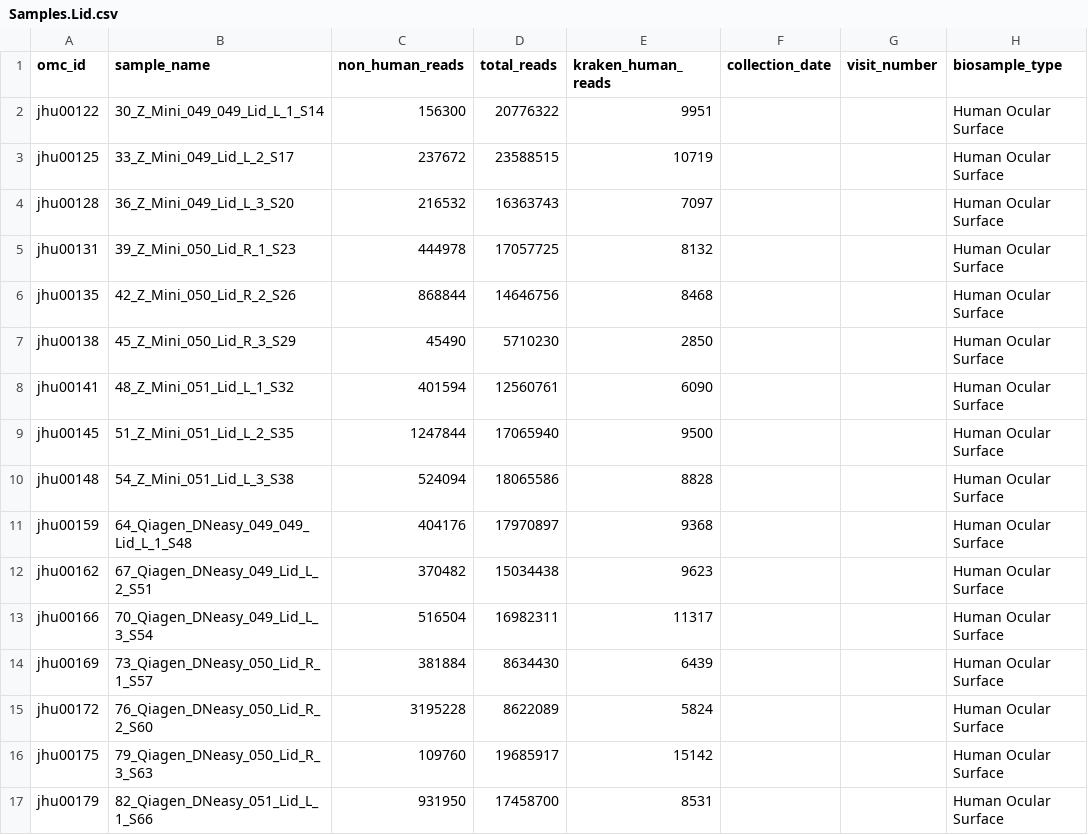
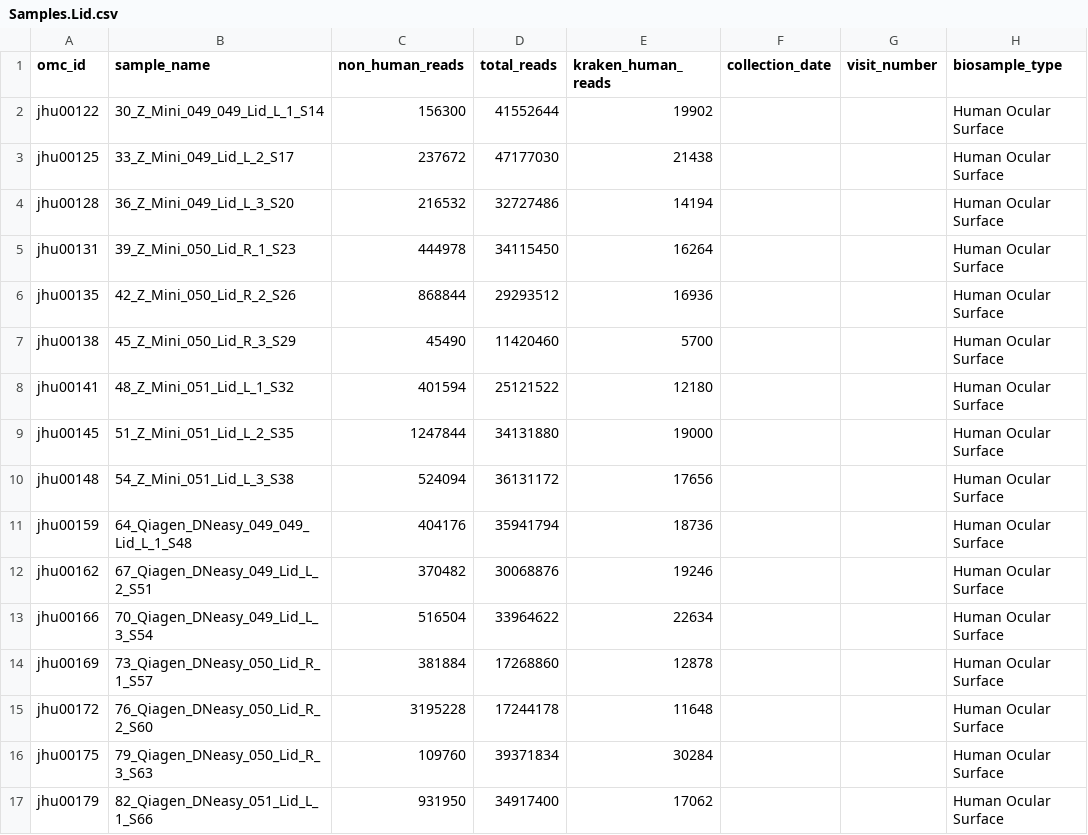
Before and after one commit to dpuiu/ocular-microbiome, a CSV file: docs/Consortium_Data/JHU_Data/Samples.Lid.csv, drawn as a sheet; only a part is shown; the diff covers the shown part only; the diff names each change by its address in the sheet, - before the commit and + after, or states it on an @@ line.

```diff
--- a/docs/Consortium_Data/JHU_Data/Samples.Lid.csv
+++ b/docs/Consortium_Data/JHU_Data/Samples.Lid.csv
-D2 (total_reads): 20776322
+D2 (total_reads): 41552644
-E2 (kraken_human_reads): 9951
+E2 (kraken_human_reads): 19902
-D3 (total_reads): 23588515
+D3 (total_reads): 47177030
-E3 (kraken_human_reads): 10719
+E3 (kraken_human_reads): 21438
-D4 (total_reads): 16363743
+D4 (total_reads): 32727486
-E4 (kraken_human_reads): 7097
+E4 (kraken_human_reads): 14194
-D5 (total_reads): 17057725
+D5 (total_reads): 34115450
-E5 (kraken_human_reads): 8132
+E5 (kraken_human_reads): 16264
-D6 (total_reads): 14646756
+D6 (total_reads): 29293512
-E6 (kraken_human_reads): 8468
+E6 (kraken_human_reads): 16936
-D7 (total_reads): 5710230
+D7 (total_reads): 11420460
-E7 (kraken_human_reads): 2850
+E7 (kraken_human_reads): 5700
-D8 (total_reads): 12560761
+D8 (total_reads): 25121522
-E8 (kraken_human_reads): 6090
+E8 (kraken_human_reads): 12180
-D9 (total_reads): 17065940
+D9 (total_reads): 34131880
-E9 (kraken_human_reads): 9500
+E9 (kraken_human_reads): 19000
-D10 (total_reads): 18065586
+D10 (total_reads): 36131172
-E10 (kraken_human_reads): 8828
+E10 (kraken_human_reads): 17656
-D11 (total_reads): 17970897
+D11 (total_reads): 35941794
-E11 (kraken_human_reads): 9368
+E11 (kraken_human_reads): 18736
-D12 (total_reads): 15034438
+D12 (total_reads): 30068876
-E12 (kraken_human_reads): 9623
+E12 (kraken_human_reads): 19246
-D13 (total_reads): 16982311
+D13 (total_reads): 33964622
-E13 (kraken_human_reads): 11317
+E13 (kraken_human_reads): 22634
-D14 (total_reads): 8634430
+D14 (total_reads): 17268860
-E14 (kraken_human_reads): 6439
+E14 (kraken_human_reads): 12878
-D15 (total_reads): 8622089
+D15 (total_reads): 17244178
-E15 (kraken_human_reads): 5824
+E15 (kraken_human_reads): 11648
-D16 (total_reads): 19685917
+D16 (total_reads): 39371834
-E16 (kraken_human_reads): 15142
+E16 (kraken_human_reads): 30284
-D17 (total_reads): 17458700
+D17 (total_reads): 34917400
-E17 (kraken_human_reads): 8531
+E17 (kraken_human_reads): 17062
```
Also changed, not shown: 135 edited cells elsewhere in this file, docs/Consortium_Data/JHU_Data/Samples.Air.csv, docs/Consortium_Data/JHU_Data/Samples.Conj.csv, 2 other files.
